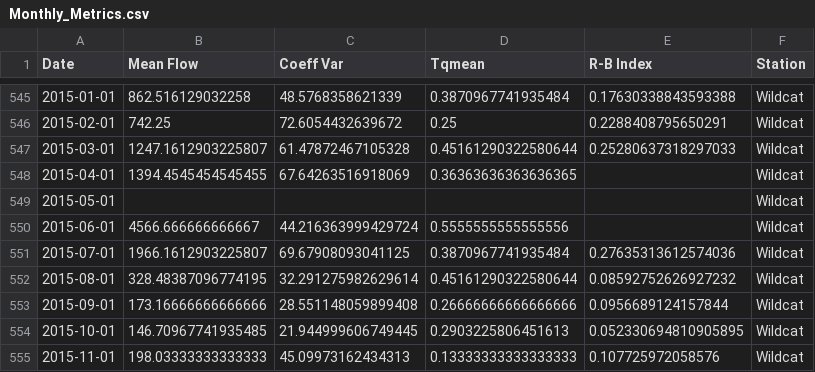
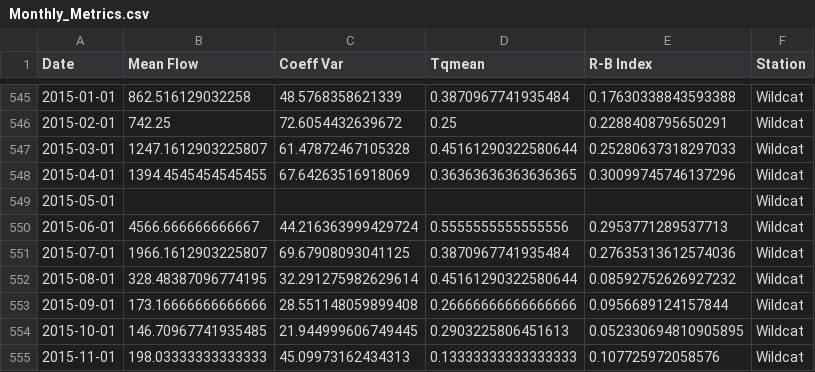
Before and after one commit to Environmental-Informatics/10-statistics-and-metrics-tfield156, a CSV file: Monthly_Metrics.csv, drawn as a sheet; only a part is shown, gaps mark what is left out.

Commit message:
adjusted TQmean function

```diff
--- a/Monthly_Metrics.csv
+++ b/Monthly_Metrics.csv
@@ -547,5 +547,5 @@ Date,Mean Flow,Coeff Var,Tqmean,R-B Index,Station
 2015-03-01,1247.1612903225807,61.47872467105328,0.45161290322580644,0.25280637318297033,Wildcat
-2015-04-01,1394.4545454545455,67.64263516918069,0.36363636363636365,,Wildcat
+2015-04-01,1394.4545454545455,67.64263516918069,0.36363636363636365,0.30099745746137296,Wildcat
 2015-05-01,,,,,Wildcat
-2015-06-01,4566.666666666667,44.216363999429724,0.5555555555555556,,Wildcat
+2015-06-01,4566.666666666667,44.216363999429724,0.5555555555555556,0.2953771289537713,Wildcat
 2015-07-01,1966.1612903225807,69.67908093041125,0.3870967741935484,0.27635313612574036,Wildcat
```
Also changed, not shown: 3 other files.
